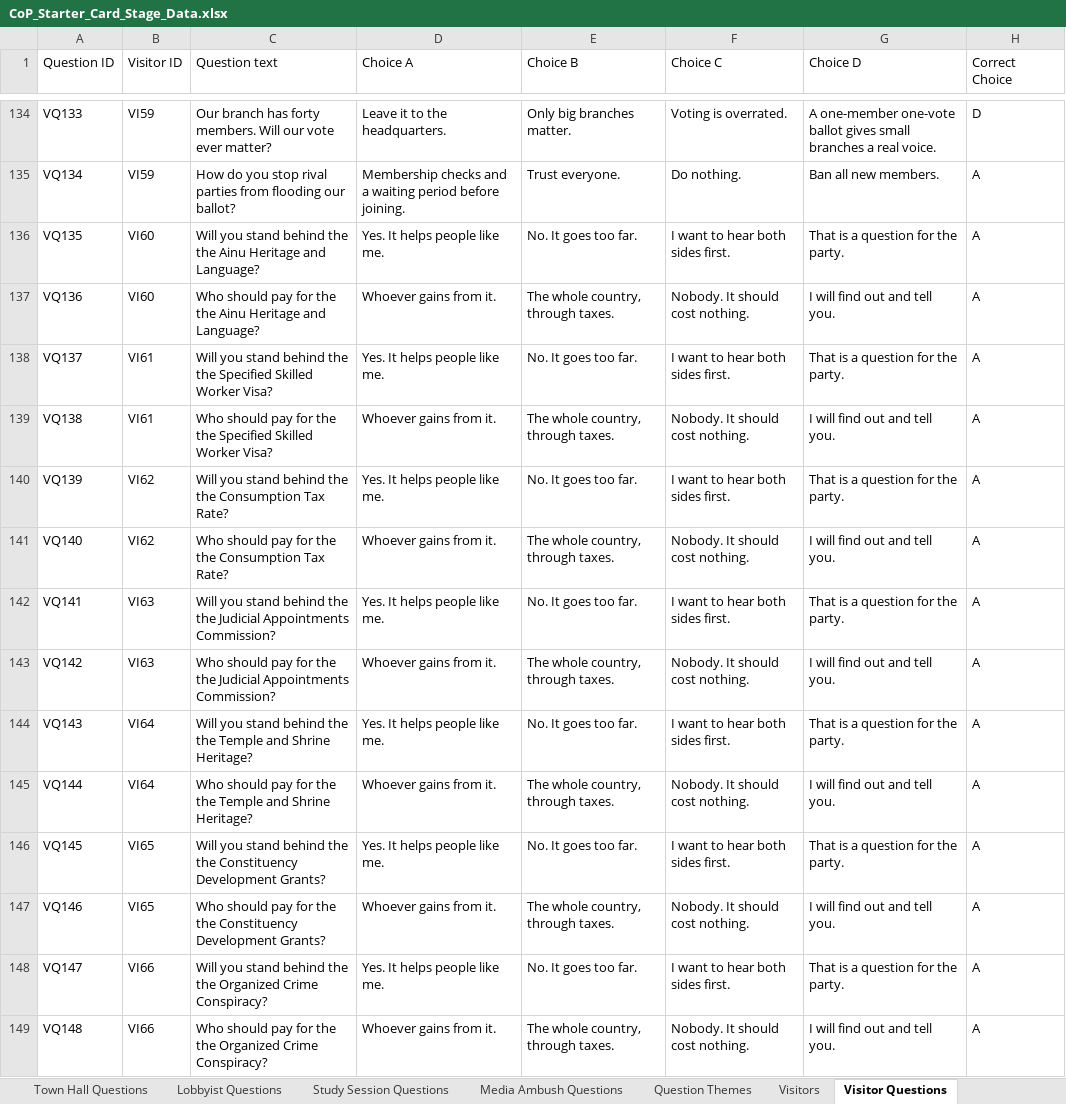
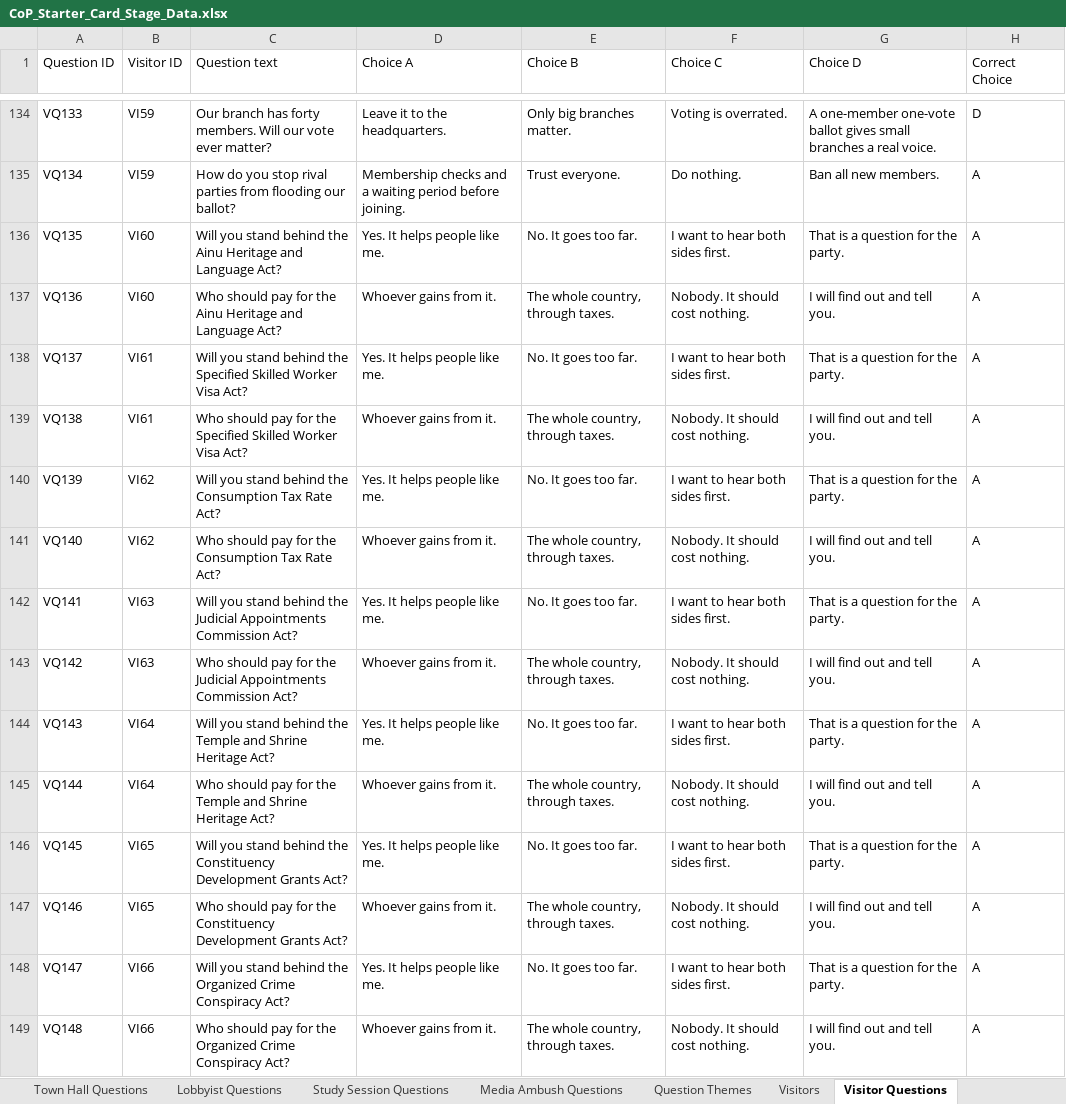
Before and after one commit to Lotusmonogatari/CoP-Deckbuilder, an Excel workbook: design/CoP_Starter_Card_Stage_Data.xlsx, sheet Visitor Questions, drawn as a sheet; only a part is shown, gaps mark what is left out; values as stored, in another font and other column widths than the file's, no borders; the diff covers the shown part only; the diff names each change by its address in the sheet, - before the commit and + after, or states it on an @@ line.

```diff
--- a/design/CoP_Starter_Card_Stage_Data.xlsx (sheet Visitor Questions)
+++ b/design/CoP_Starter_Card_Stage_Data.xlsx (sheet Visitor Questions)
-C136 (Question text): …behind the the Ainu Heritage and Language?
+C136 (Question text): …behind the Ainu Heritage and Language Act?
-C137 (Question text): …for the the Ainu Heritage and Language?
+C137 (Question text): …for the Ainu Heritage and Language Act?
-C138 (Question text): …behind the the Specified Skilled Worker Visa?
+C138 (Question text): …behind the Specified Skilled Worker Visa Act?
-C139 (Question text): …for the the Specified Skilled Worker Visa?
+C139 (Question text): …for the Specified Skilled Worker Visa Act?
-C140 (Question text): …behind the the Consumption Tax Rate?
+C140 (Question text): …behind the Consumption Tax Rate Act?
-C141 (Question text): …for the the Consumption Tax Rate?
+C141 (Question text): …for the Consumption Tax Rate Act?
-C142 (Question text): …behind the the Judicial Appointments Commission?
+C142 (Question text): …behind the Judicial Appointments Commission Act?
-C143 (Question text): …for the the Judicial Appointments Commission?
+C143 (Question text): …for the Judicial Appointments Commission Act?
-C144 (Question text): …behind the the Temple and Shrine Heritage?
+C144 (Question text): …behind the Temple and Shrine Heritage Act?
-C145 (Question text): …for the the Temple and Shrine Heritage?
+C145 (Question text): …for the Temple and Shrine Heritage Act?
-C146 (Question text): …behind the the Constituency Development Grants?
+C146 (Question text): …behind the Constituency Development Grants Act?
-C147 (Question text): …for the the Constituency Development Grants?
+C147 (Question text): …for the Constituency Development Grants Act?
-C148 (Question text): …behind the the Organized Crime Conspiracy?
+C148 (Question text): …behind the Organized Crime Conspiracy Act?
-C149 (Question text): …for the the Organized Crime Conspiracy?
+C149 (Question text): …for the Organized Crime Conspiracy Act?
```
Also changed, not shown: 20 added rows and 8 edited cells elsewhere in this sheet, sheet Question Themes, sheet Town Hall Questions, sheet Study Session Questions, sheet Lobbyist Questions, sheet Visitors, 5 other files.
